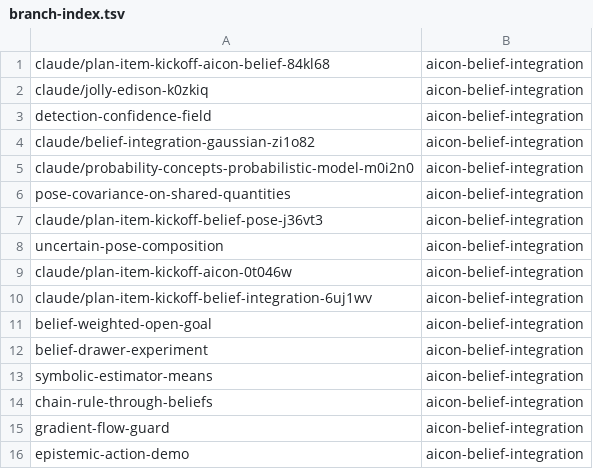
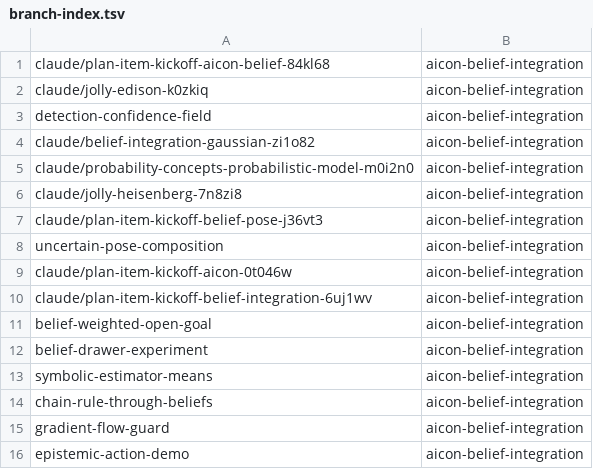
Before and after one commit to LucaKro/cognitive_robot_abstract_machine, a TSV file: .claude/personal/plans/_generated/branch-index.tsv, drawn as a sheet.

Commit message:
Update plan manifest for aicon-belief-integration

```diff
--- a/.claude/personal/plans/_generated/branch-index.tsv
+++ b/.claude/personal/plans/_generated/branch-index.tsv
@@ -5,3 +5,3 @@ claude/belief-integration-gaussian-zi1o82	aicon-belief-integration
 claude/probability-concepts-probabilistic-model-m0i2n0	aicon-belief-integration
-pose-covariance-on-shared-quantities	aicon-belief-integration
+claude/jolly-heisenberg-7n8zi8	aicon-belief-integration
 claude/plan-item-kickoff-belief-pose-j36vt3	aicon-belief-integration
```
Also changed, not shown: 1 other file.
